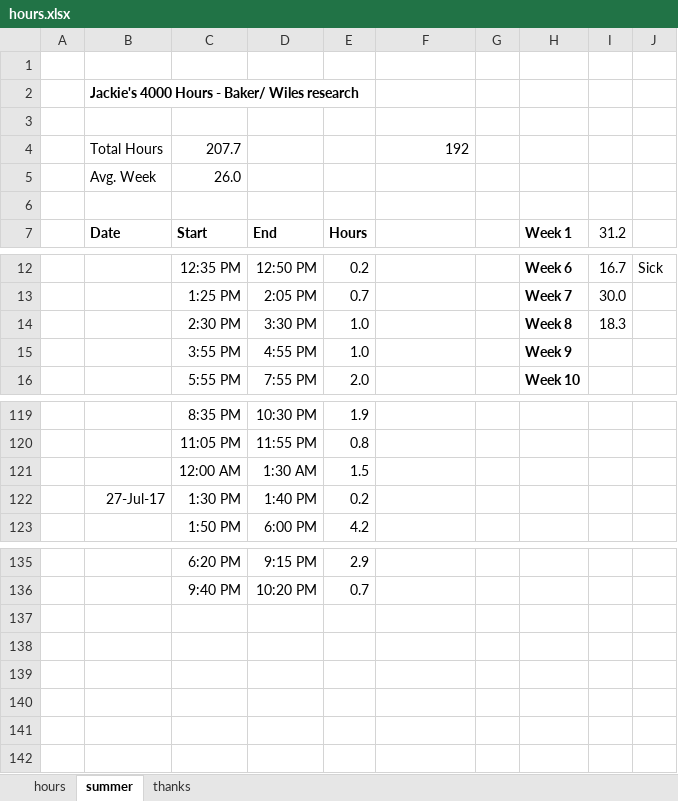
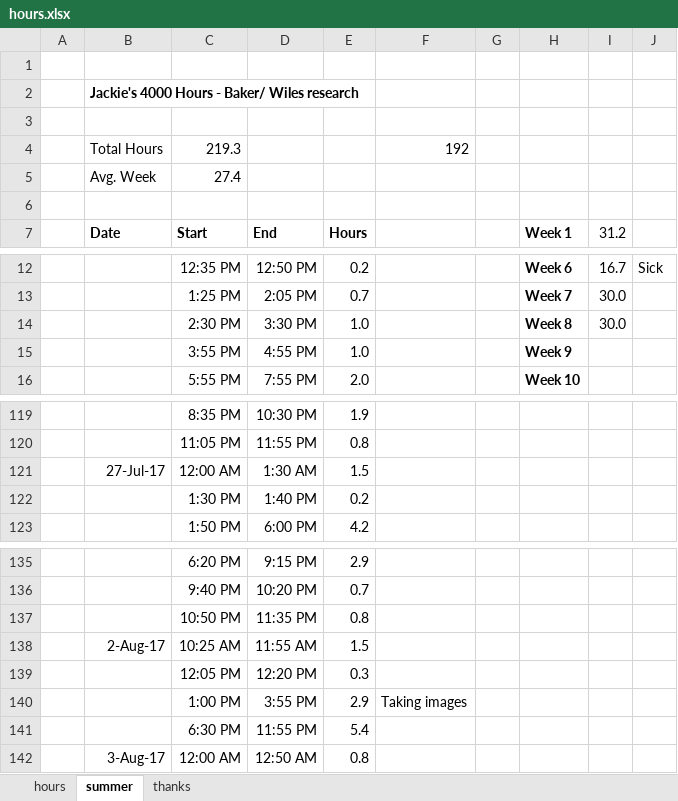
Before and after one commit to jLoven/hardness_test_area_detection, an Excel workbook: hours.xlsx, sheet summer, drawn as a sheet; only a part is shown, gaps mark what is left out; values as stored, in another font and other column widths than the file's, no borders; charts and pictures not drawn; the diff names each change by its address in the sheet, - before the commit and + after, or states it on an @@ line.

```diff
--- a/hours.xlsx (sheet summer)
+++ b/hours.xlsx (sheet summer)
-C4: 207.7
+C4: 219.3
-C5: 26.0
+C5: 27.4
-I14: 18.3
+I14: 30.0
-B121: (empty)
+B121: 27-Jul-17
-B122: 27-Jul-17
+B122: (empty)
+row 137:  |  | 10:50 PM | 11:35 PM | 0.8
+row 138:  | 2-Aug-17 | 10:25 AM | 11:55 AM | 1.5
+row 139:  |  | 12:05 PM | 12:20 PM | 0.3
+row 140:  |  | 1:00 PM | 3:55 PM | 2.9 | Taking images
+row 141:  |  | 6:30 PM | 11:55 PM | 5.4
+row 142:  | 3-Aug-17 | 12:00 AM | 12:50 AM | 0.8
```
Also changed, not shown: charts or pictures, data/data_error_analysis.xlsx, data/final_samples_data.xlsx, 7 other files.
